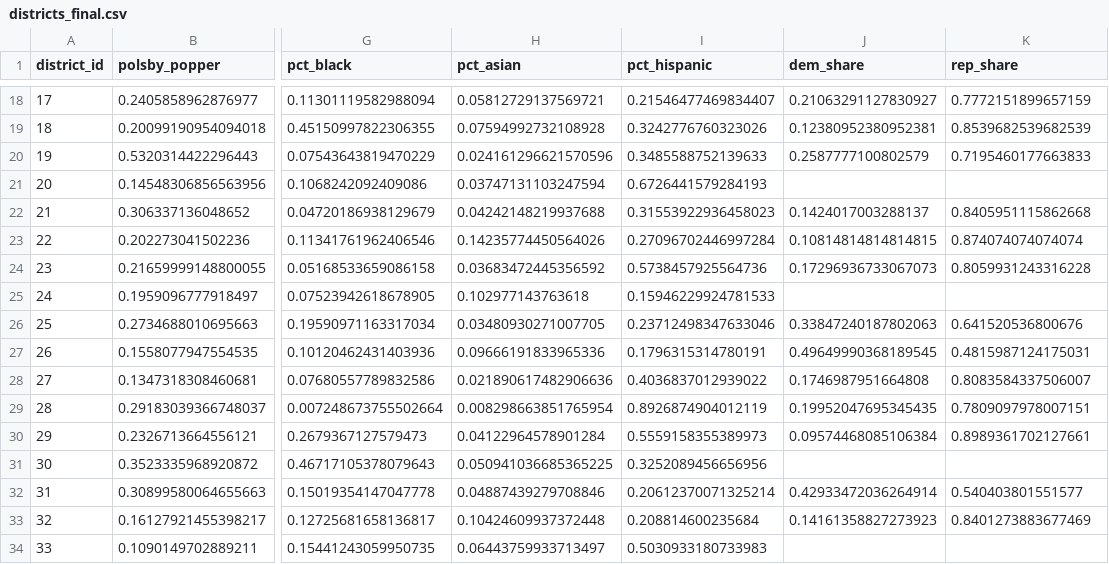
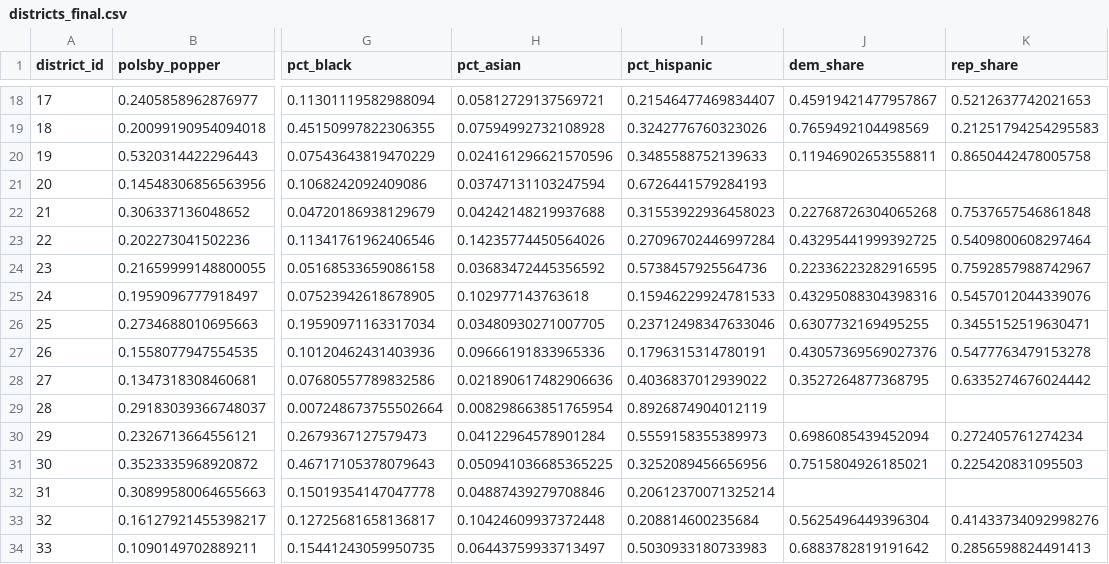
Before and after one commit to algorithmicprogrammer/texas-gerrymandering-hb4, a CSV file: data/processed/tabular/districts_final.csv, drawn as a sheet; only a part is shown, gaps mark what is left out; the diff covers the shown part only; the diff names each change by its address in the sheet, - before the commit and + after, or states it on an @@ line.

```diff
--- a/data/processed/tabular/districts_final.csv
+++ b/data/processed/tabular/districts_final.csv
-J18 (dem_share): 0.21063291127830927
+J18 (dem_share): 0.45919421477957867
-K18 (rep_share): 0.7772151899657159
+K18 (rep_share): 0.5212637742021653
-J19 (dem_share): 0.12380952380952381
+J19 (dem_share): 0.7659492104498569
-K19 (rep_share): 0.8539682539682539
+K19 (rep_share): 0.21251794254295583
-J20 (dem_share): 0.2587777100802579
+J20 (dem_share): 0.11946902653558811
-K20 (rep_share): 0.7195460177663833
+K20 (rep_share): 0.8650442478005758
-J22 (dem_share): 0.1424017003288137
+J22 (dem_share): 0.22768726304065268
-K22 (rep_share): 0.8405951115862668
+K22 (rep_share): 0.7537657546861848
-J23 (dem_share): 0.10814814814814815
+J23 (dem_share): 0.43295441999392725
-K23 (rep_share): 0.874074074074074
+K23 (rep_share): 0.5409800608297464
-J24 (dem_share): 0.17296936733067073
+J24 (dem_share): 0.22336223282916595
-K24 (rep_share): 0.8059931243316228
+K24 (rep_share): 0.7592857988742967
-J25 (dem_share): (empty)
+J25 (dem_share): 0.43295088304398316
-K25 (rep_share): (empty)
+K25 (rep_share): 0.5457012044339076
-J26 (dem_share): 0.33847240187802063
+J26 (dem_share): 0.6307732169495255
-K26 (rep_share): 0.641520536800676
+K26 (rep_share): 0.3455152519630471
-J27 (dem_share): 0.49649990368189545
+J27 (dem_share): 0.43057369569027376
-K27 (rep_share): 0.4815987124175031
+K27 (rep_share): 0.5477763479153278
-J28 (dem_share): 0.1746987951664808
+J28 (dem_share): 0.3527264877368795
-K28 (rep_share): 0.8083584337506007
+K28 (rep_share): 0.6335274676024442
-J29 (dem_share): 0.19952047695345435
+J29 (dem_share): (empty)
-K29 (rep_share): 0.7809097978007151
+K29 (rep_share): (empty)
-J30 (dem_share): 0.09574468085106384
+J30 (dem_share): 0.6986085439452094
-K30 (rep_share): 0.8989361702127661
+K30 (rep_share): 0.272405761274234
-J31 (dem_share): (empty)
+J31 (dem_share): 0.7515804926185021
-K31 (rep_share): (empty)
+K31 (rep_share): 0.225420831095503
-J32 (dem_share): 0.42933472036264914
+J32 (dem_share): (empty)
-K32 (rep_share): 0.540403801551577
+K32 (rep_share): (empty)
-J33 (dem_share): 0.14161358827273923
+J33 (dem_share): 0.5625496449396304
-K33 (rep_share): 0.8401273883677469
+K33 (rep_share): 0.41433734092998276
-J34 (dem_share): (empty)
+J34 (dem_share): 0.6883782819191642
-K34 (rep_share): (empty)
+K34 (rep_share): 0.2856598824491413
```
Also changed, not shown: 42 edited cells elsewhere in this file, 4 other files.
